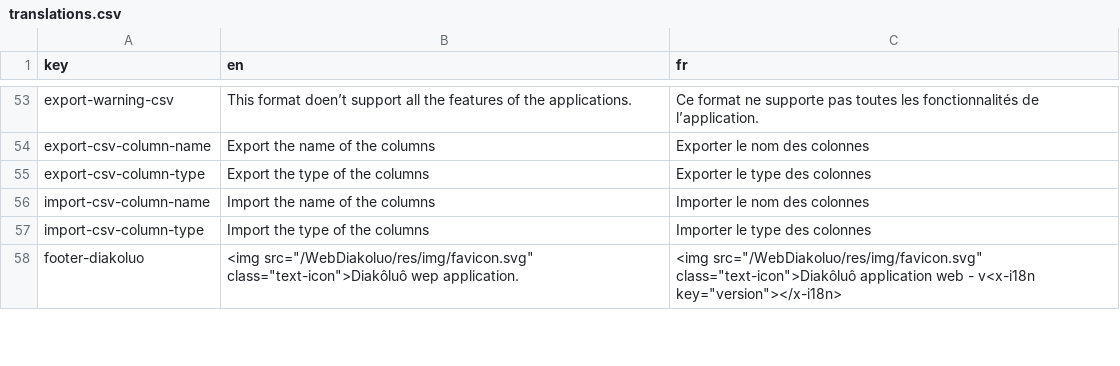
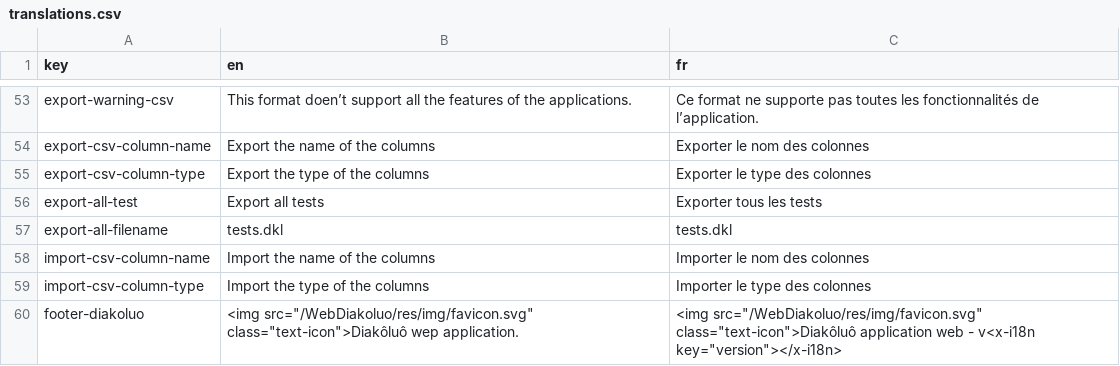
Before and after one commit to AntoninLoubiere/WebDiakoluo, a CSV file: res/translations/translations.csv, drawn as a sheet; only a part is shown, gaps mark what is left out; the diff names each change by its address in the sheet, - before the commit and + after, or states it on an @@ line.

Commit message:
Add an export all button
Add an export all button.

```diff
--- a/res/translations/translations.csv
+++ b/res/translations/translations.csv
+row 56: export-all-test | Export all tests | Exporter tous les tests
+row 57: export-all-filename | tests.dkl | tests.dkl
```
Also changed, not shown: 11 other files.
